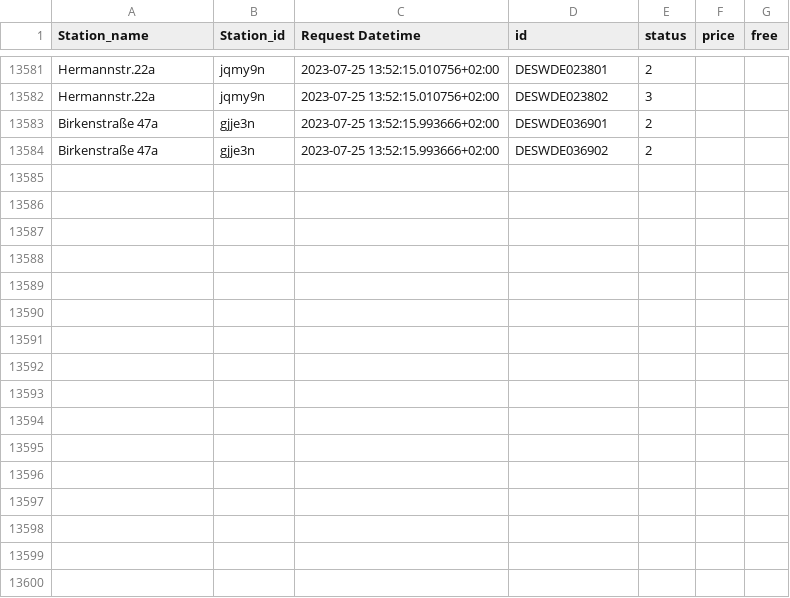
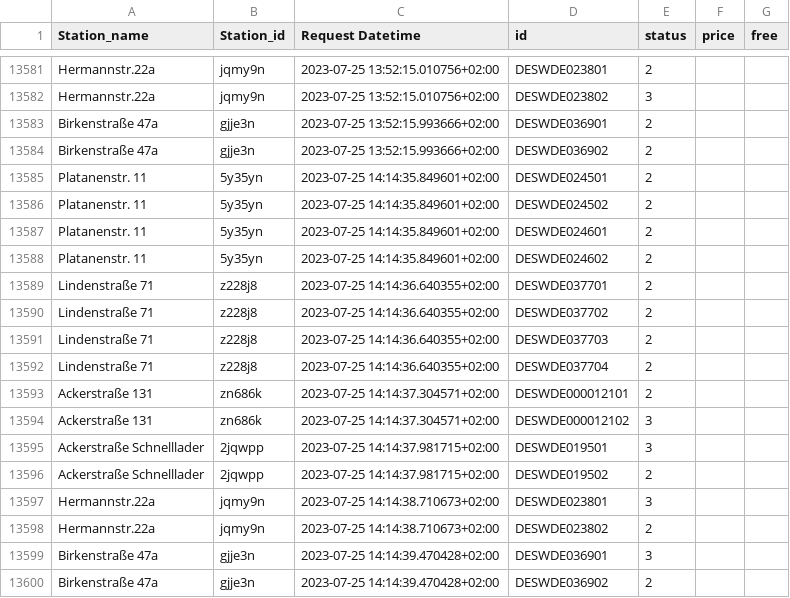
Before and after one commit to T0b145/ladestations_tracker, a CSV file: data.csv, drawn as a sheet; only a part is shown, gaps mark what is left out.

```diff
--- a/data.csv
+++ b/data.csv
@@ -13584 +13584,17 @@ Birkenstraße 47a ,gjje3n,2023-07-25 13:52:15.993666+02:00,DESWDE036901,2,,
 Birkenstraße 47a ,gjje3n,2023-07-25 13:52:15.993666+02:00,DESWDE036902,2,,
+Platanenstr. 11,5y35yn,2023-07-25 14:14:35.849601+02:00,DESWDE024501,2,,
+Platanenstr. 11,5y35yn,2023-07-25 14:14:35.849601+02:00,DESWDE024502,2,,
+Platanenstr. 11,5y35yn,2023-07-25 14:14:35.849601+02:00,DESWDE024601,2,,
+Platanenstr. 11,5y35yn,2023-07-25 14:14:35.849601+02:00,DESWDE024602,2,,
+Lindenstraße 71,z228j8,2023-07-25 14:14:36.640355+02:00,DESWDE037701,2,,
+Lindenstraße 71,z228j8,2023-07-25 14:14:36.640355+02:00,DESWDE037702,2,,
+Lindenstraße 71,z228j8,2023-07-25 14:14:36.640355+02:00,DESWDE037703,2,,
+Lindenstraße 71,z228j8,2023-07-25 14:14:36.640355+02:00,DESWDE037704,2,,
+Ackerstraße 131,zn686k,2023-07-25 14:14:37.304571+02:00,DESWDE000012101,2,,
+Ackerstraße 131,zn686k,2023-07-25 14:14:37.304571+02:00,DESWDE000012102,3,,
+Ackerstraße Schnelllader,2jqwpp,2023-07-25 14:14:37.981715+02:00,DESWDE019501,3,,
+Ackerstraße Schnelllader,2jqwpp,2023-07-25 14:14:37.981715+02:00,DESWDE019502,2,,
+Hermannstr.22a,jqmy9n,2023-07-25 14:14:38.710673+02:00,DESWDE023801,3,,
+Hermannstr.22a,jqmy9n,2023-07-25 14:14:38.710673+02:00,DESWDE023802,2,,
+Birkenstraße 47a ,gjje3n,2023-07-25 14:14:39.470428+02:00,DESWDE036901,3,,
+Birkenstraße 47a ,gjje3n,2023-07-25 14:14:39.470428+02:00,DESWDE036902,2,,
```
